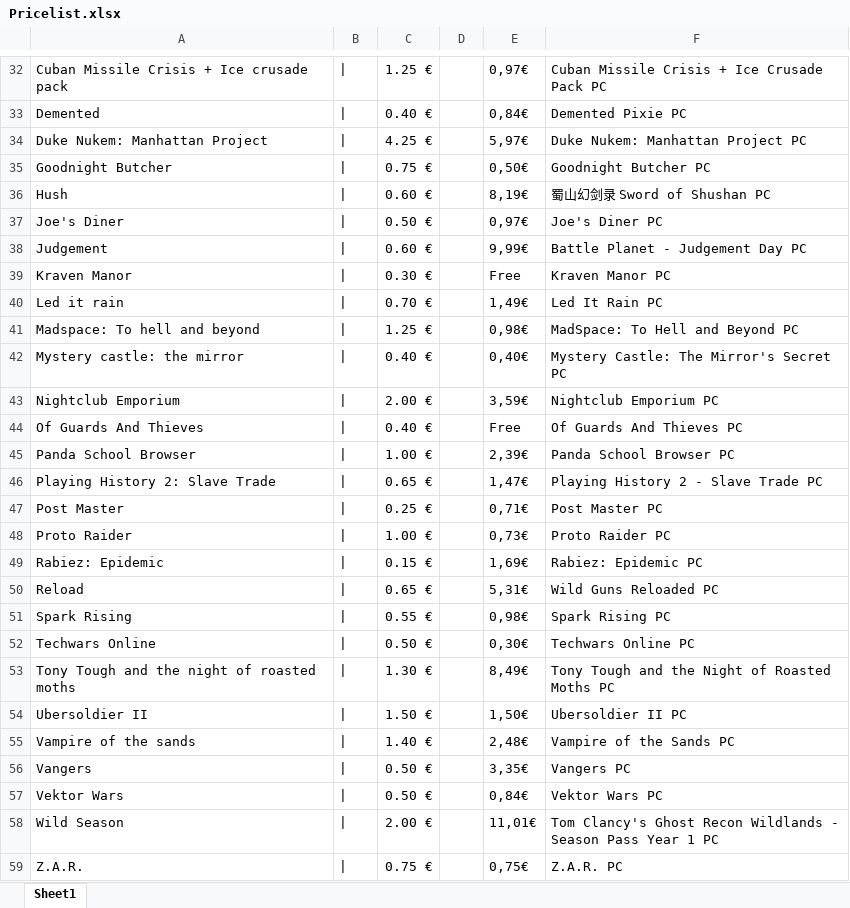
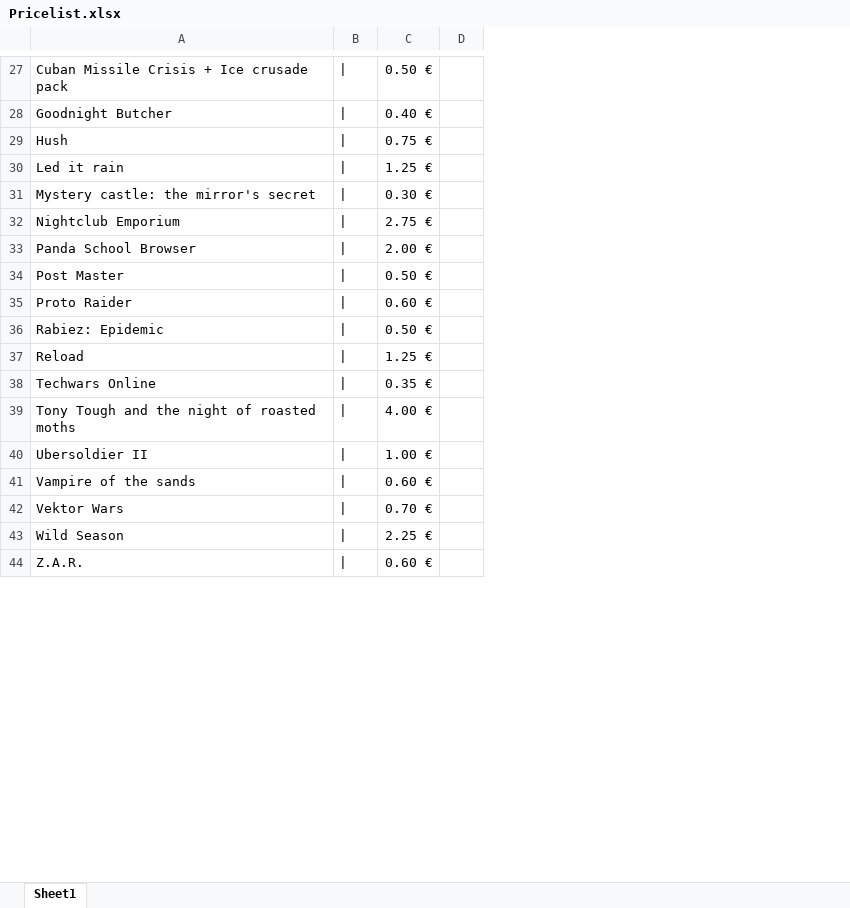
Before and after one commit to Skinoma/DealsGGPrices, an Excel workbook: Pricelist.xlsx, sheet Sheet1, drawn as a sheet; only a part is shown, gaps mark what is left out; values as stored, in another font and other column widths than the file's, no borders; removed rows and columns are numbered as before the commit, all else as after; the diff covers the shown part only; the diff names each change by its address in the sheet, - before the commit and + after, or states it on an @@ line.

```diff
--- a/Pricelist.xlsx (sheet Sheet1)
+++ b/Pricelist.xlsx (sheet Sheet1)
-column E, row 32: 0,97€; rows 35-36: 0,50€ | 8,19€; row 40: 1,49€; rows 42-43: 0,40€ | 3,59€; row 45: 2,39€; rows 47-50: 0,71€ | 0,73€ | 1,69€ | 5,31€; rows 52-55: 0,30€ | 8,49€ | 1,50€ | 2,48€; rows 57-59: 0,84€ | 11,01€ | 0,75€
-column F, row 32: Cuban Missile Crisis + Ice Crusade Pack PC; rows 35-36: Goodnight Butcher PC | 蜀山幻剑录 Sword of Shushan PC; row 40: Led It Rain PC; rows 42-43: Mystery Castle: The Mirror's Secret PC | Nightclub Emporium PC; row 45: Panda School Browser PC; rows 47-50: Post Master PC | Proto Raider PC | Rabiez: Epidemic PC | Wild Guns Reloaded PC; rows 52-55: Techwars Online PC | Tony Tough and the Night of Roasted Moths PC | Ubersoldier II PC | Vampire of the Sands PC; rows 57-59: Vektor Wars PC | Tom Clancy's Ghost Recon Wildlands - Season Pass Year 1 PC | Z.A.R. PC
-C27: 1.25 €
+C27: 0.50 €
-row 33: Demented | | | 0.40 € |  | 0,84€ | Demented Pixie PC
-row 34: Duke Nukem: Manhattan Project | | | 4.25 € |  | 5,97€ | Duke Nukem: Manhattan Project PC
-C28: 0.75 €
+C28: 0.40 €
-C29: 0.60 €
+C29: 0.75 €
-row 37: Joe's Diner | | | 0.50 € |  | 0,97€ | Joe's Diner PC
-row 38: Judgement | | | 0.60 € |  | 9,99€ | Battle Planet - Judgement Day PC
-row 39: Kraven Manor | | | 0.30 € |  | Free | Kraven Manor PC
-C30: 0.70 €
+C30: 1.25 €
-row 41: Madspace: To hell and beyond | | | 1.25 € |  | 0,98€ | MadSpace: To Hell and Beyond PC
-A31: Mystery castle: the mirror
+A31: Mystery castle: the mirror's secret
-C31: 0.40 €
+C31: 0.30 €
-C32: 2.00 €
+C32: 2.75 €
-row 44: Of Guards And Thieves | | | 0.40 € |  | Free | Of Guards And Thieves PC
-C33: 1.00 €
+C33: 2.00 €
-row 46: Playing History 2: Slave Trade | | | 0.65 € |  | 1,47€ | Playing History 2 - Slave Trade PC
-C34: 0.25 €
+C34: 0.50 €
-C35: 1.00 €
+C35: 0.60 €
-C36: 0.15 €
+C36: 0.50 €
-C37: 0.65 €
+C37: 1.25 €
-row 51: Spark Rising | | | 0.55 € |  | 0,98€ | Spark Rising PC
-C38: 0.50 €
+C38: 0.35 €
-C39: 1.30 €
+C39: 4.00 €
-C40: 1.50 €
+C40: 1.00 €
-C41: 1.40 €
+C41: 0.60 €
-row 56: Vangers | | | 0.50 € |  | 3,35€ | Vangers PC
-C42: 0.50 €
+C42: 0.70 €
-C43: 2.00 €
+C43: 2.25 €
-C44: 0.75 €
+C44: 0.60 €
```
Also changed, not shown: 270 added rows, 56 removed rows and 82 edited cells elsewhere in this sheet, 2 other files.
